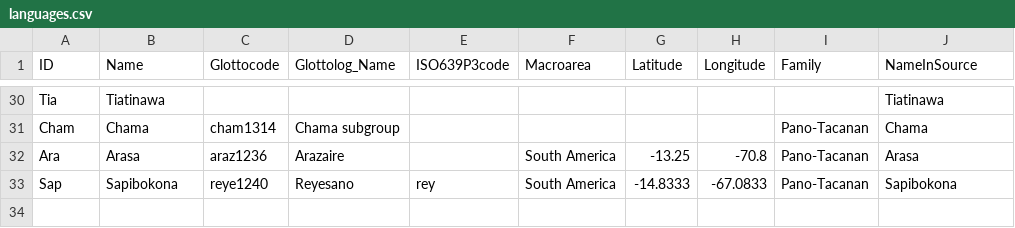
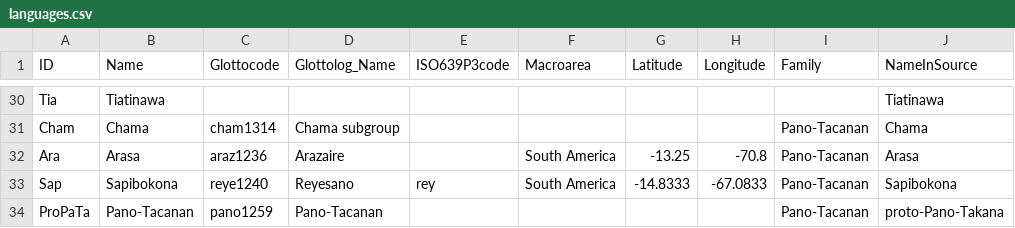
Before and after one commit to pano-takanan-history/valenzuelazariquieypanotakana, a CSV file: cldf/languages.csv, drawn as a sheet; only a part is shown, gaps mark what is left out.

```diff
--- a/cldf/languages.csv
+++ b/cldf/languages.csv
@@ -33 +33,2 @@ Ara,Arasa,araz1236,Arazaire,,South America,-13.25,-70.8,Pano-Tacanan,Arasa
 Sap,Sapibokona,reye1240,Reyesano,rey,South America,-14.8333,-67.0833,Pano-Tacanan,Sapibokona
+ProPaTa,Pano-Tacanan,pano1259,Pano-Tacanan,,,,,Pano-Tacanan,proto-Pano-Takana
```
Also changed, not shown: cldf/cognates.csv, cldf/forms.csv, 9 other files.
